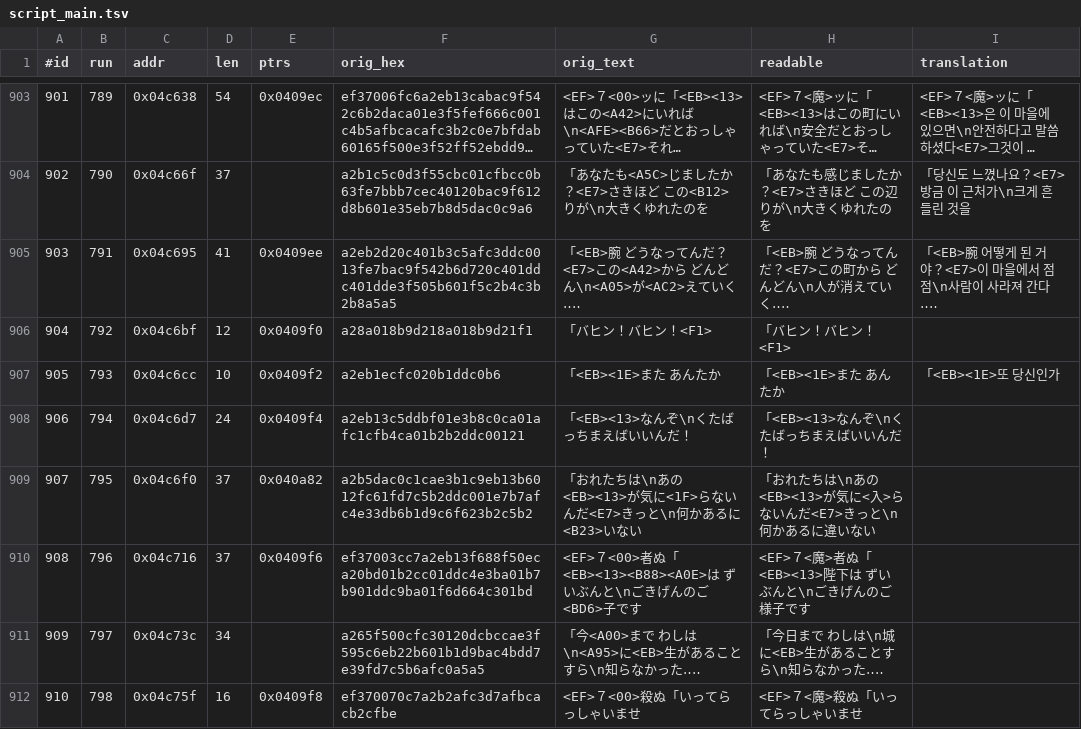
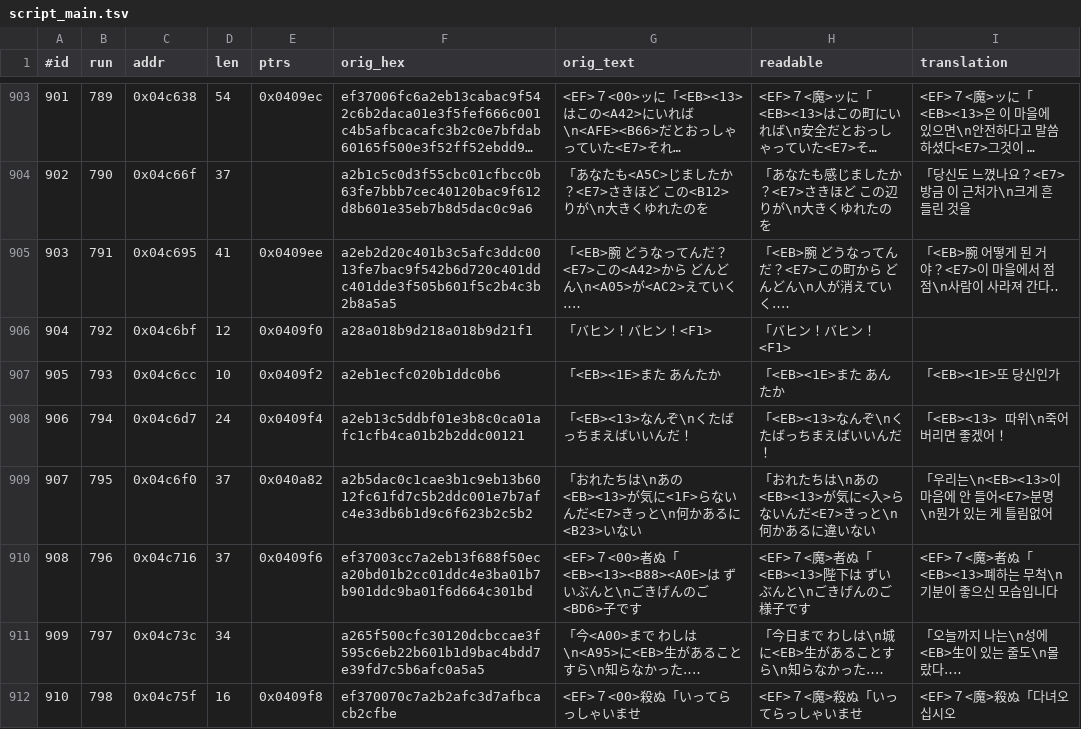
Before and after one commit to stPark-dev/Dark_Half_Korean, a TSV file: darkhalf-kr/script_main.tsv, drawn as a sheet; only a part is shown, gaps mark what is left out; long unchanged cells end in …; the diff covers the shown part only.

Commit message:
feat: 대사 번역 배치 58 (725/1230) — 성 내부 여론, 오분할 쌍 #917/#918
13개. 국왕에 대한 민심이 갈리는 대목. 한쪽은 노골적인 반감을, 다른 쪽은
기분이 좋으신 모습이라고 전한다. 성 안이 시끄러워지고 빛이 로바무를
감쌌다는 목격까지 이어져 다음 사건을 예고한다.

## 오분할 쌍 두 번째 처리

#917 이 프리픽스로 끝나고 #918 이 조사 「に」 로 시작한다. 원문이
「町の西[F6 FF]に」 이므로 글리프가 조사 경계에 오는 것은 원문과 같은
배치다. 그래서 #917 말미 <F6> 를 유지하고 #918 을 「에」 로 시작했다.

  #917  「서쪽<F6>
  #918  에 / 병사들이 지키고 있다 ...

#917 은 예산이 7바이트뿐이라 「마을 」 을 뺐다. 앞 문맥에 마을이 나오므로
읽기에 지장이 없다.

## 용어

  <EB>生    -> 지하 감옥   (조사 '이'. 옥 은 종성이 있다)
  <EB><0A>  -> 길바르트
  <EB><0D>  -> 로바무      (조사 '를'. 무 는 종성이 없다)
  タワーシールド -> 타워실드

#912 는 길바르트의 쌍둥이 형 이야기다. 뒤에 이 인물이 다시 나오므로
「뒤가 어두운 일」 이라는 표현을 남겨 뒀다.

예산 초과 5건.
  #907  '저 ' 제거 / 무언가 -> 뭔가
  #918  거기를 지나 -> 지나서 / 것이다 -> 거다
  #917  '마을 ' 제거
  #903 #916  말줄임표 축약   (인벤토리 이동으로 밀린 기존 건)

새 음절 2개. 고유 음절 759 -> 761 (수용량 1,314).
외삽 900자, 여유 414. 여섯 검사 전부 통과, 삽입 일곱 검사 전부 통과.

```diff
--- a/darkhalf-kr/script_main.tsv
+++ b/darkhalf-kr/script_main.tsv
@@ -904,9 +904,9 @@
 902	790	0x04c66f	37		a2b1c5c0d3f55cbc01cfbcc0b63fe7bbb7cec40120bac9f612d8b601e35eb7b8d5dac0c9a6	「あなたも<A5C>じましたか？<E7>さきほど この<B12>りが\n大きくゆれたのを	「あなたも感じましたか？<E7>さきほど この辺りが\n大きくゆれたのを	「당신도 느꼈나요？<E7>방금 이 근처가\n크게 흔들린 것을
-903	791	0x04c695	41	0x0409ee	a2eb2d20c401b3c5afc3ddc0013fe7bac9f542b6d720c401ddc401dde3f505b601f5c2b4c3b2b8a5a5	「<EB>腕 どうなってんだ？<E7>この<A42>から どんどん\n<A05>が<AC2>えていく‥‥	「<EB>腕 どうなってんだ？<E7>この町から どんどん\n人が消えていく‥‥	「<EB>腕 어떻게 된 거야？<E7>이 마을에서 점점\n사람이 사라져 간다‥‥
+903	791	0x04c695	41	0x0409ee	a2eb2d20c401b3c5afc3ddc0013fe7bac9f542b6d720c401ddc401dde3f505b601f5c2b4c3b2b8a5a5	「<EB>腕 どうなってんだ？<E7>この<A42>から どんどん\n<A05>が<AC2>えていく‥‥	「<EB>腕 どうなってんだ？<E7>この町から どんどん\n人が消えていく‥‥	「<EB>腕 어떻게 된 거야？<E7>이 마을에서 점점\n사람이 사라져 간다‥
 904	792	0x04c6bf	12	0x0409f0	a28a018b9d218a018b9d21f1	「バヒン！バヒン！<F1>	「バヒン！バヒン！<F1>	
 905	793	0x04c6cc	10	0x0409f2	a2eb1ecfc020b1ddc0b6	「<EB><1E>また あんたか	「<EB><1E>また あんたか	「<EB><1E>또 당신인가
-906	794	0x04c6d7	24	0x0409f4	a2eb13c5ddbf01e3b8c0ca01afc1cfb4ca01b2b2ddc00121	「<EB><13>なんぞ\nくたばっちまえばいいんだ！	「<EB><13>なんぞ\nくたばっちまえばいいんだ！	
-907	795	0x04c6f0	37	0x040a82	a2b5dac0c1cae3b1c9eb13b6012fc61fd7c5b2ddc001e7b7afc4e33db6b1d9c6f623b2c5b2	「おれたちは\nあの<EB><13>が気に<1F>らないんだ<E7>きっと\n何かあるに<B23>いない	「おれたちは\nあの<EB><13>が気に<入>らないんだ<E7>きっと\n何かあるに違いない	
-908	796	0x04c716	37	0x0409f6	ef37003cc7a2eb13f688f50eca20bd01b2cc01ddc4e3ba01b7b901ddc9ba01f6d664c301bd	<EF>７<00>者ぬ「<EB><13><B88><A0E>は ずいぶんと\nごきげんのご<BD6>子です	<EF>７<魔>者ぬ「<EB><13>陛下は ずいぶんと\nごきげんのご様子です	
-909	797	0x04c73c	34		a265f500cfc30120dcbccae3f595c6eb22b601b1d9bac4bdd7e39fd7c5b6afc0a5a5	「今<A00>まで わしは\n<A95>に<EB>生があることすら\n知らなかった‥‥	「今日まで わしは\n城に<EB>生があることすら\n知らなかった‥‥	
-910	798	0x04c75f	16	0x0409f8	ef370070c7a2b2afc3d7afbcacb2cfbe	<EF>７<00>殺ぬ「いってらっしゃいませ	<EF>７<魔>殺ぬ「いってらっしゃいませ	
+906	794	0x04c6d7	24	0x0409f4	a2eb13c5ddbf01e3b8c0ca01afc1cfb4ca01b2b2ddc00121	「<EB><13>なんぞ\nくたばっちまえばいいんだ！	「<EB><13>なんぞ\nくたばっちまえばいいんだ！	「<EB><13> 따위\n죽어 버리면 좋겠어！
+907	795	0x04c6f0	37	0x040a82	a2b5dac0c1cae3b1c9eb13b6012fc61fd7c5b2ddc001e7b7afc4e33db6b1d9c6f623b2c5b2	「おれたちは\nあの<EB><13>が気に<1F>らないんだ<E7>きっと\n何かあるに<B23>いない	「おれたちは\nあの<EB><13>が気に<入>らないんだ<E7>きっと\n何かあるに違いない	「우리는\n<EB><13>이 마음에 안 들어<E7>분명\n뭔가 있는 게 틀림없어
+908	796	0x04c716	37	0x0409f6	ef37003cc7a2eb13f688f50eca20bd01b2cc01ddc4e3ba01b7b901ddc9ba01f6d664c301bd	<EF>７<00>者ぬ「<EB><13><B88><A0E>は ずいぶんと\nごきげんのご<BD6>子です	<EF>７<魔>者ぬ「<EB><13>陛下は ずいぶんと\nごきげんのご様子です	<EF>７<魔>者ぬ「<EB><13>폐하는 무척\n기분이 좋으신 모습입니다
+909	797	0x04c73c	34		a265f500cfc30120dcbccae3f595c6eb22b601b1d9bac4bdd7e39fd7c5b6afc0a5a5	「今<A00>まで わしは\n<A95>に<EB>生があることすら\n知らなかった‥‥	「今日まで わしは\n城に<EB>生があることすら\n知らなかった‥‥	「오늘까지 나는\n성에 <EB>生이 있는 줄도\n몰랐다‥‥
+910	798	0x04c75f	16	0x0409f8	ef370070c7a2b2afc3d7afbcacb2cfbe	<EF>７<00>殺ぬ「いってらっしゃいませ	<EF>７<魔>殺ぬ「いってらっしゃいませ	<EF>７<魔>殺ぬ「다녀오십시오
```
Also changed, not shown: 8 edited cells elsewhere in this file.
